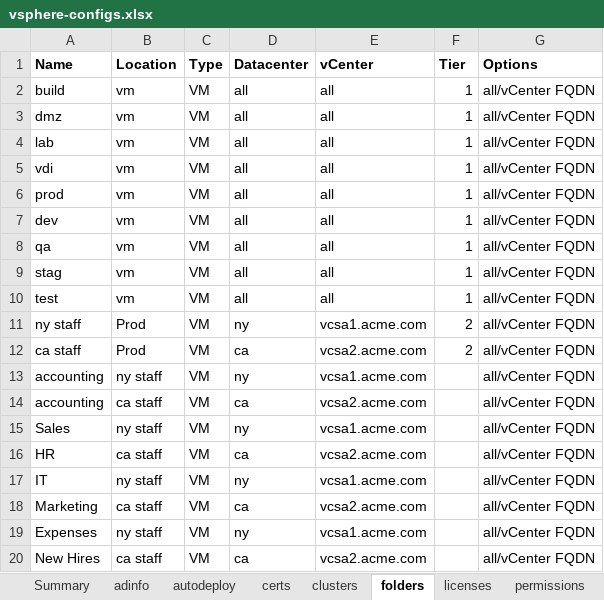
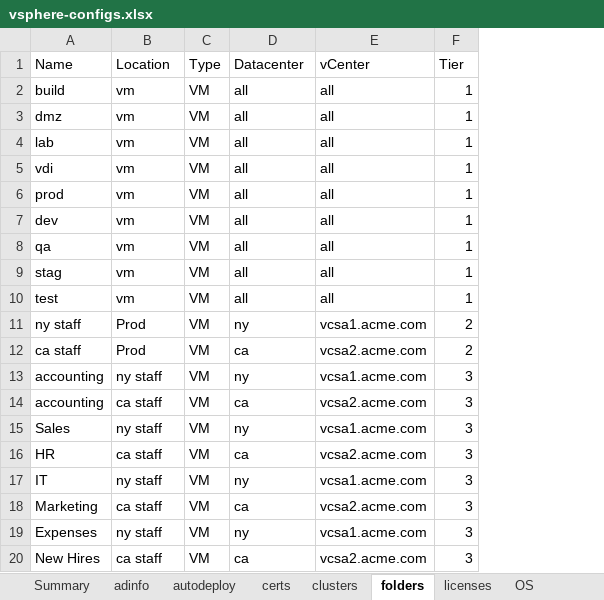
Before and after one commit to Vanarga/vmware, an Excel workbook: vSphere-Deploy/vsphere-configs.xlsx, sheet folders, drawn as a sheet; values as stored, in another font and other column widths than the file's, no borders; the diff names each change by its address in the sheet, - before the commit and + after, or states it on an @@ line.

```diff
--- a/vSphere-Deploy/vsphere-configs.xlsx (sheet folders)
+++ b/vSphere-Deploy/vsphere-configs.xlsx (sheet folders)
-column G (Options), rows 2-20: all all/vCenter FQDN
-A1:F1 bold: on
+A1:F1 bold: off
-F13:F20 (Tier): (empty)
+F13:F20 (Tier): 3
```
Also changed, not shown: sheet vcsa, sheet certs, sheet Plugins, sheet OS, sheet vdswitches, sheet licenses, 9 more sheets, other sheet tabs, 2 other files.
